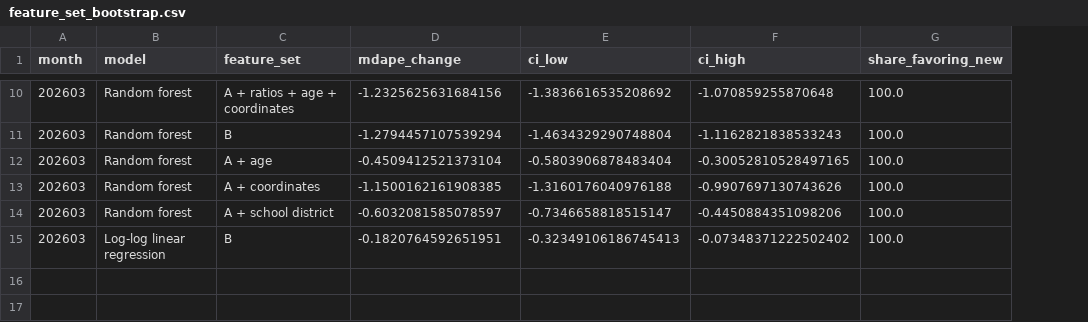
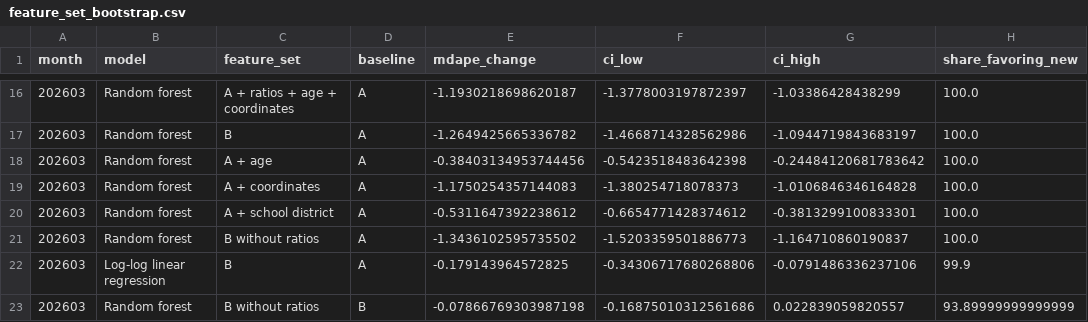
Before and after one commit to tantancodes/IDX-Exchange-Data-Science, a CSV file: results/feature_set_bootstrap.csv, drawn as a sheet; only a part is shown, gaps mark what is left out; addresses are those after the commit; the diff covers the shown part only; the diff names each change by its address in the sheet, - before the commit and + after, or states it on an @@ line.

```diff
--- a/results/feature_set_bootstrap.csv
+++ b/results/feature_set_bootstrap.csv
+column D (baseline), rows 16-20: all A; row 22: A
-E16 (mdape_change): -1.2325625631684156
+E16 (mdape_change): -1.1930218698620187
-F16 (ci_low): -1.3836616535208692
+F16 (ci_low): -1.3778003197872397
-G16 (ci_high): -1.070859255870648
+G16 (ci_high): -1.03386428438299
-E17 (mdape_change): -1.2794457107539294
+E17 (mdape_change): -1.2649425665336782
-F17 (ci_low): -1.4634329290748804
+F17 (ci_low): -1.4668714328562986
-G17 (ci_high): -1.1162821838533243
+G17 (ci_high): -1.0944719843683197
-E18 (mdape_change): -0.4509412521373104
+E18 (mdape_change): -0.38403134953744456
-F18 (ci_low): -0.5803906878483404
+F18 (ci_low): -0.5423518483642398
-G18 (ci_high): -0.30052810528497165
+G18 (ci_high): -0.24484120681783642
-E19 (mdape_change): -1.1500162161908385
+E19 (mdape_change): -1.1750254357144083
-F19 (ci_low): -1.3160176040976188
+F19 (ci_low): -1.380254718078373
-G19 (ci_high): -0.9907697130743626
+G19 (ci_high): -1.0106846346164828
-E20 (mdape_change): -0.6032081585078597
+E20 (mdape_change): -0.5311647392238612
-F20 (ci_low): -0.7346658818515147
+F20 (ci_low): -0.6654771428374612
-G20 (ci_high): -0.4450884351098206
+G20 (ci_high): -0.3813299100833301
+row 21: 202603 | Random forest | B without ratios | A | -1.3436102595735502 | -1.5203359501886773 | -1.164710860190837 | 100.0
-E22 (mdape_change): -0.1820764592651951
+E22 (mdape_change): -0.179143964572825
-F22 (ci_low): -0.32349106186745413
+F22 (ci_low): -0.34306717680268806
-G22 (ci_high): -0.07348371222502402
+G22 (ci_high): -0.0791486336237106
-H22 (share_favoring_new): 100.0
+H22 (share_favoring_new): 99.9
+row 23: 202603 | Random forest | B without ratios | B | -0.07866769303987198 | -0.16875010312561686 | 0.022839059820557 | 93.89999999999999
```
Also changed, not shown: 6 added rows and 25 edited cells elsewhere in this file, results/feature_set_metrics.csv, 8 other files.
